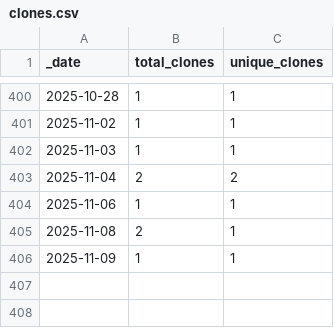
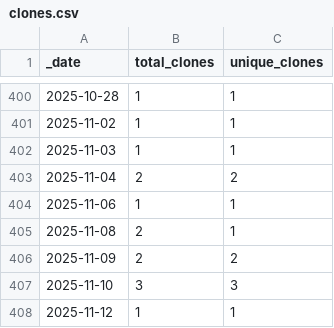
Before and after one commit to roberts-farm-of-ideas/3, a CSV file: traffic/clones.csv, drawn as a sheet; only a part is shown, gaps mark what is left out.

Commit message:
GitHub traffic

```diff
--- a/traffic/clones.csv
+++ b/traffic/clones.csv
@@ -405,2 +405,4 @@ _date,total_clones,unique_clones
 2025-11-08,2,1
-2025-11-09,1,1
+2025-11-09,2,2
+2025-11-10,3,3
+2025-11-12,1,1
```
Also changed, not shown: 1 other file.
